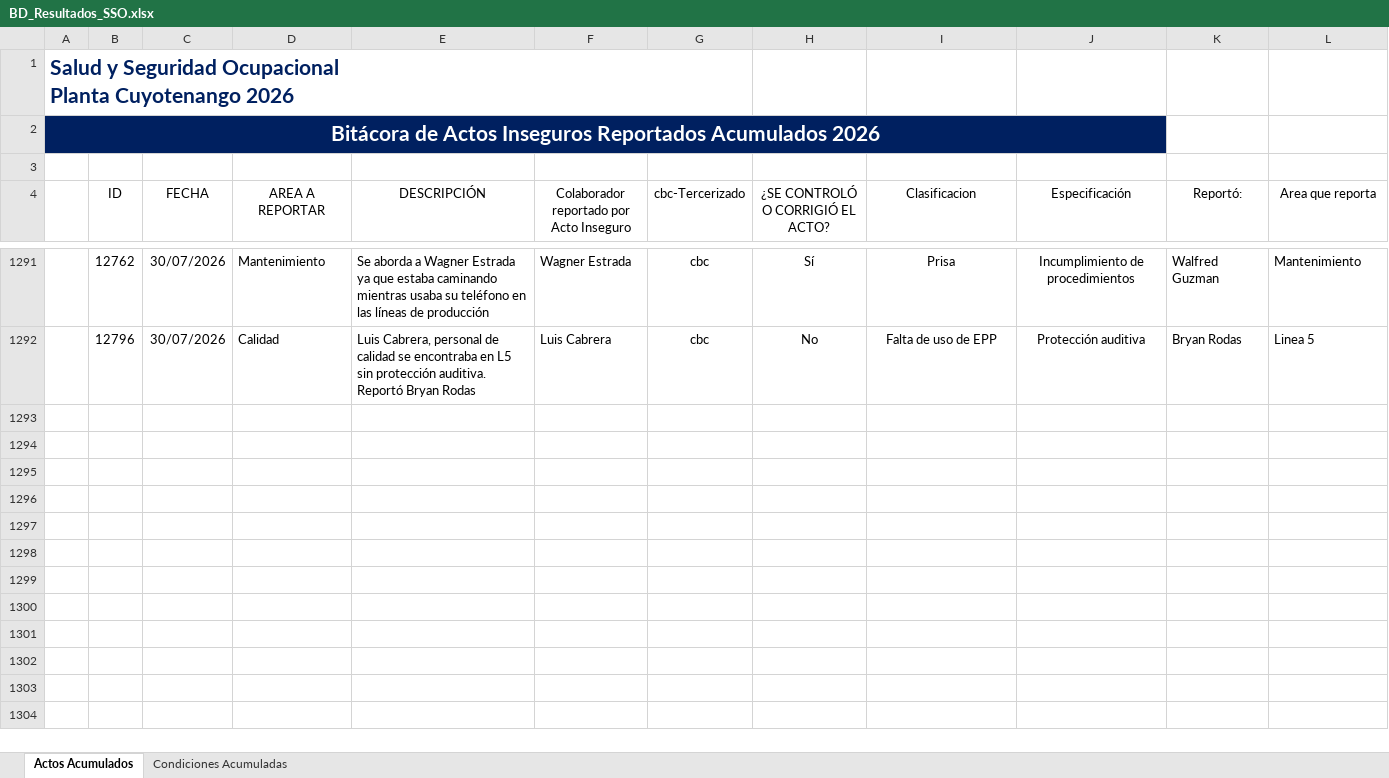
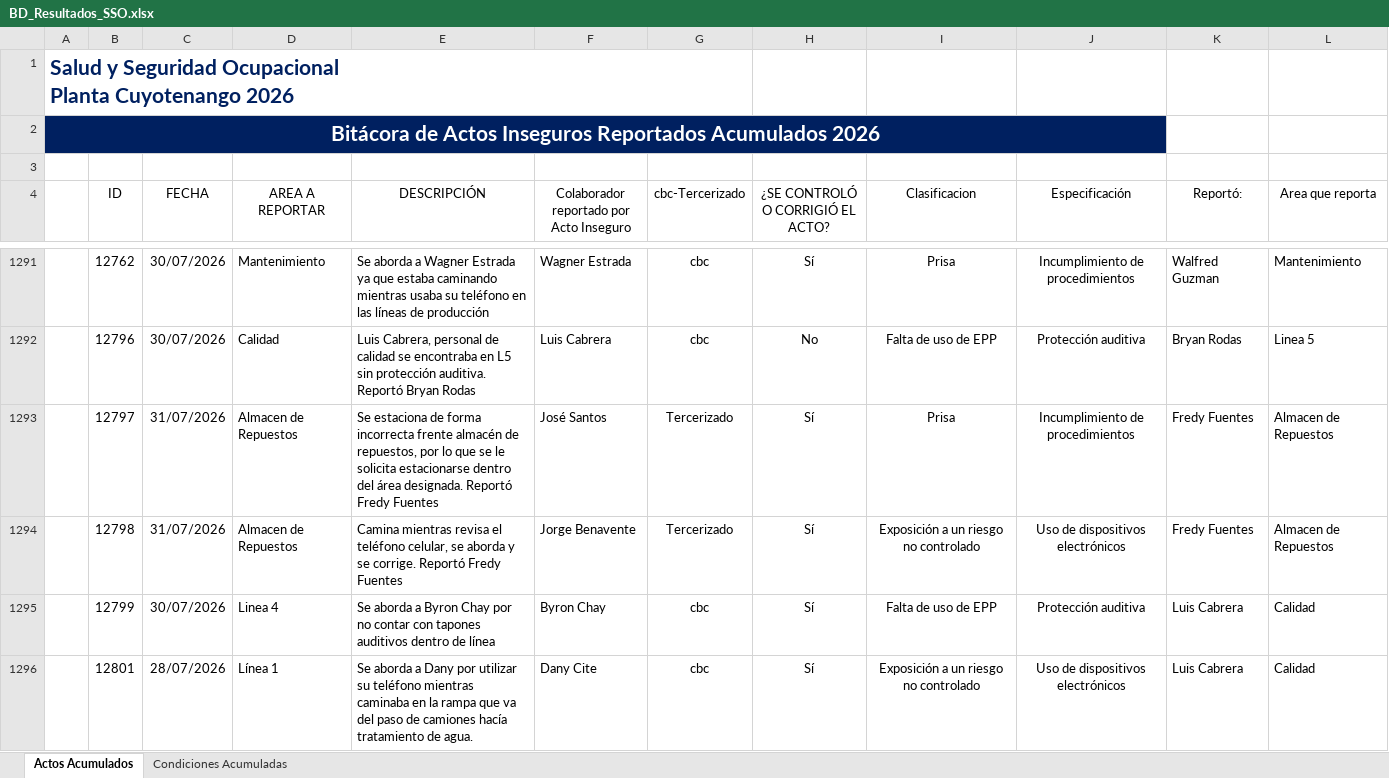
Before and after one commit to gestorssocuyo2026/DASHBOARDACTOSYCONDICIONES, an Excel workbook: BD_Resultados_SSO.xlsx, sheet Actos Acumulados, drawn as a sheet; only a part is shown, gaps mark what is left out; values as stored, in another font and other column widths than the file's, no borders; charts and pictures and table styles not drawn; the diff covers the shown part only; the diff names each change by its address in the sheet, - before the commit and + after, or states it on an @@ line.

```diff
--- a/BD_Resultados_SSO.xlsx (sheet Actos Acumulados)
+++ b/BD_Resultados_SSO.xlsx (sheet Actos Acumulados)
+row 1293:  | 12797 | 31/07/2026 | Almacen de Repuestos | Se estaciona de forma incorrecta frente almacén de repuestos, por lo que se le solicita estacionarse dentro del área designada. Reportó Fredy Fuentes | José Santos | Tercerizado | Sí | Prisa | Incumplimiento de procedimientos | Fredy Fuentes | Almacen de Repuestos
+row 1294:  | 12798 | 31/07/2026 | Almacen de Repuestos | Camina mientras revisa el teléfono celular, se aborda y se corrige. Reportó Fredy Fuentes | Jorge Benavente | Tercerizado | Sí | Exposición a un riesgo no controlado | Uso de dispositivos electrónicos | Fredy Fuentes | Almacen de Repuestos
+row 1295:  | 12799 | 30/07/2026 | Linea 4 | Se aborda a Byron Chay por no contar con tapones auditivos dentro de línea | Byron Chay | cbc | Sí | Falta de uso de EPP | Protección auditiva | Luis Cabrera | Calidad
+row 1296:  | 12801 | 28/07/2026 | Línea 1 | Se aborda a Dany por utilizar su teléfono mientras caminaba en la rampa que va del paso de camiones hacía tratamiento de agua. | Dany Cite | cbc | Sí | Exposición a un riesgo no controlado | Uso de dispositivos electrónicos | Luis Cabrera | Calidad
```
Also changed, not shown: 12 added rows elsewhere in this sheet, sheet Condiciones Acumuladas, hidden cells.
